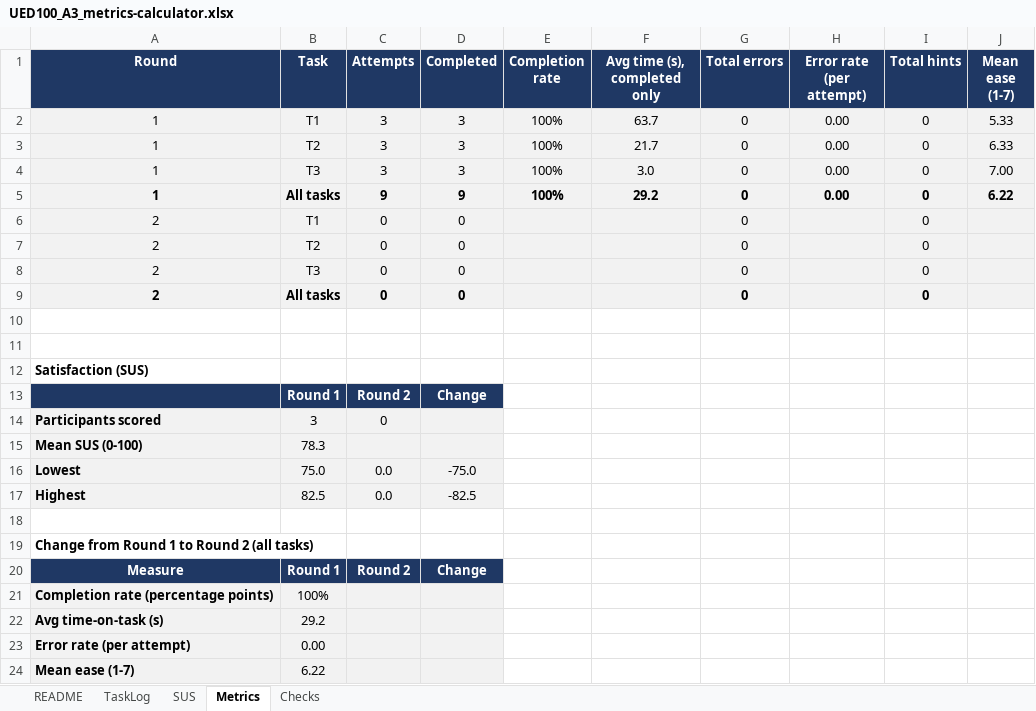
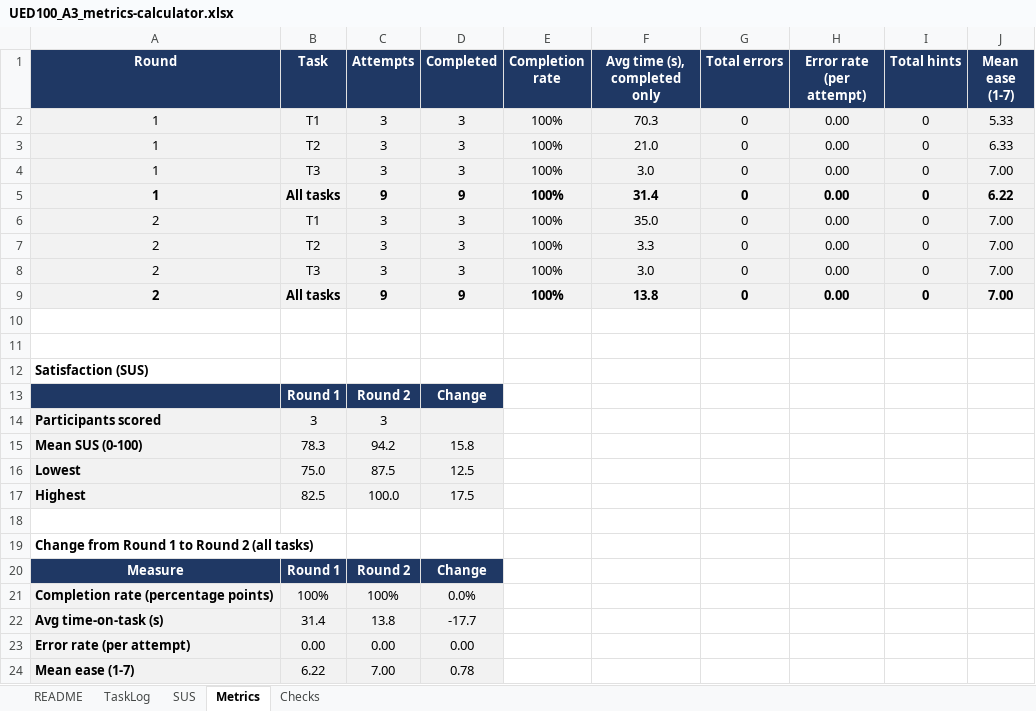
Before and after one commit to MarkD417/ued100-assessment2-spotify-prototype, an Excel workbook: docs/assessment3/UED100_A3_metrics-calculator.xlsx, sheet Metrics, drawn as a sheet; values as stored, in another font and other column widths than the file's, no borders; removed rows and columns are numbered as before the commit, all else as after; the diff names each change by its address in the sheet, - before the commit and + after, or states it on an @@ line.

Commit message:
Add Assessment 3 evidence, metrics calculator and Round 1 and 2 test records

```diff
--- a/docs/assessment3/UED100_A3_metrics-calculator.xlsx (sheet Metrics)
+++ b/docs/assessment3/UED100_A3_metrics-calculator.xlsx (sheet Metrics)
-F2 (Avg time (s), completed only): 63.7
+F2 (Avg time (s), completed only): 70.3
-F3 (Avg time (s), completed only): 21.7
+F3 (Avg time (s), completed only): 21.0
-F5 (Avg time (s), completed only): 29.2
+F5 (Avg time (s), completed only): 31.4
-C6:C8 (Attempts): 0
+C6:C8 (Attempts): 3
-D6:D8 (Completed): 0
+D6:D8 (Completed): 3
-E6:E9 (Completion rate): (empty)
+E6:E9 (Completion rate): 100%
-F6 (Avg time (s), completed only): (empty)
+F6 (Avg time (s), completed only): 35.0
-H6:H9 (Error rate (per attempt)): (empty)
+H6:H9 (Error rate (per attempt)): 0.00
-J6:J9 (Mean ease (1-7)): (empty)
+J6:J9 (Mean ease (1-7)): 7.00
-F7 (Avg time (s), completed only): (empty)
+F7 (Avg time (s), completed only): 3.3
-F8 (Avg time (s), completed only): (empty)
+F8 (Avg time (s), completed only): 3.0
-C9 (Attempts): 0
+C9 (Attempts): 9
-D9 (Completed): 0
+D9 (Completed): 9
-F9 (Avg time (s), completed only): (empty)
+F9 (Avg time (s), completed only): 13.8
-C14 (Attempts): 0
+C14 (Attempts): 3
-C15 (Attempts): (empty)
+C15 (Attempts): 94.2
-D15 (Completed): (empty)
+D15 (Completed): 15.8
-C16 (Attempts): 0.0
+C16 (Attempts): 87.5
-D16 (Completed): -75.0
+D16 (Completed): 12.5
-C17 (Attempts): 0.0
+C17 (Attempts): 100.0
-D17 (Completed): -82.5
+D17 (Completed): 17.5
-C21 (Attempts): (empty)
+C21 (Attempts): 100%
-D21 (Completed): (empty)
+D21 (Completed): 0.0%
-row 22: Avg time-on-task (s) | 29.2
+row 22: Avg time-on-task (s) | 31.4 | 13.8 | -17.7
-C23 (Attempts): (empty)
+C23 (Attempts): 0.00
-D23 (Completed): (empty)
+D23 (Completed): 0.00
-C24 (Attempts): (empty)
+C24 (Attempts): 7.00
-D24 (Completed): (empty)
+D24 (Completed): 0.78
```
Also changed, not shown: sheet TaskLog, sheet SUS, sheet Checks, formulas that keep their value, 6 other files.
